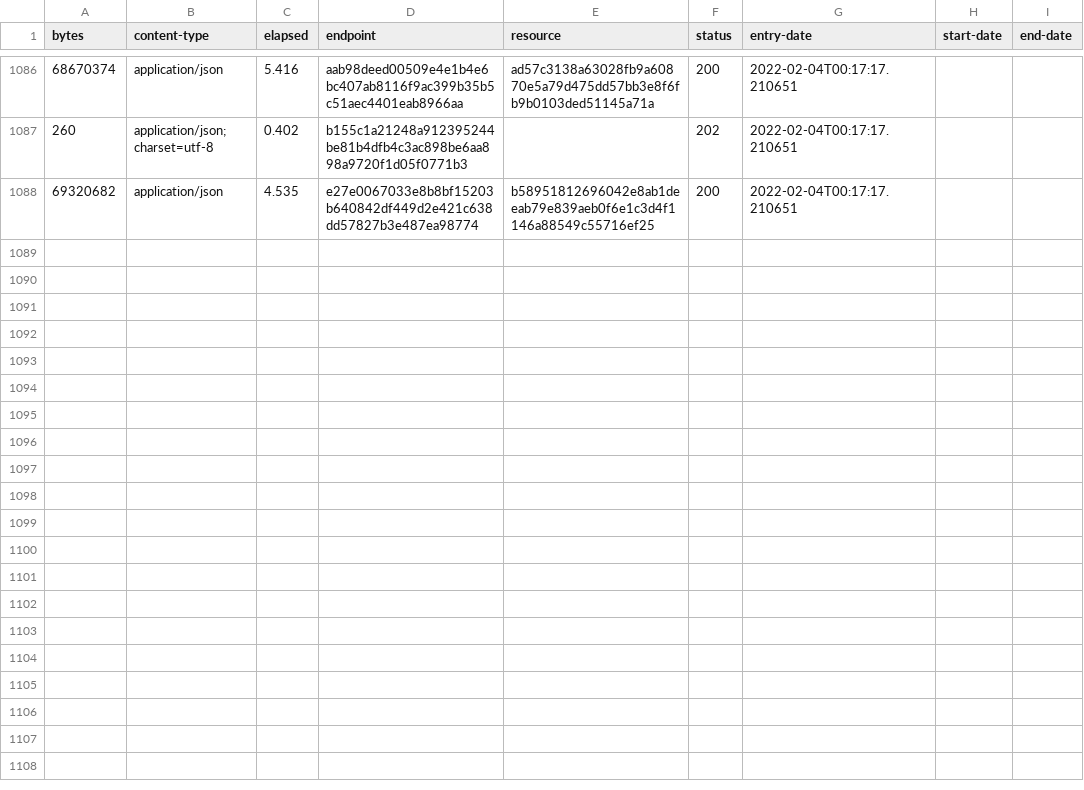
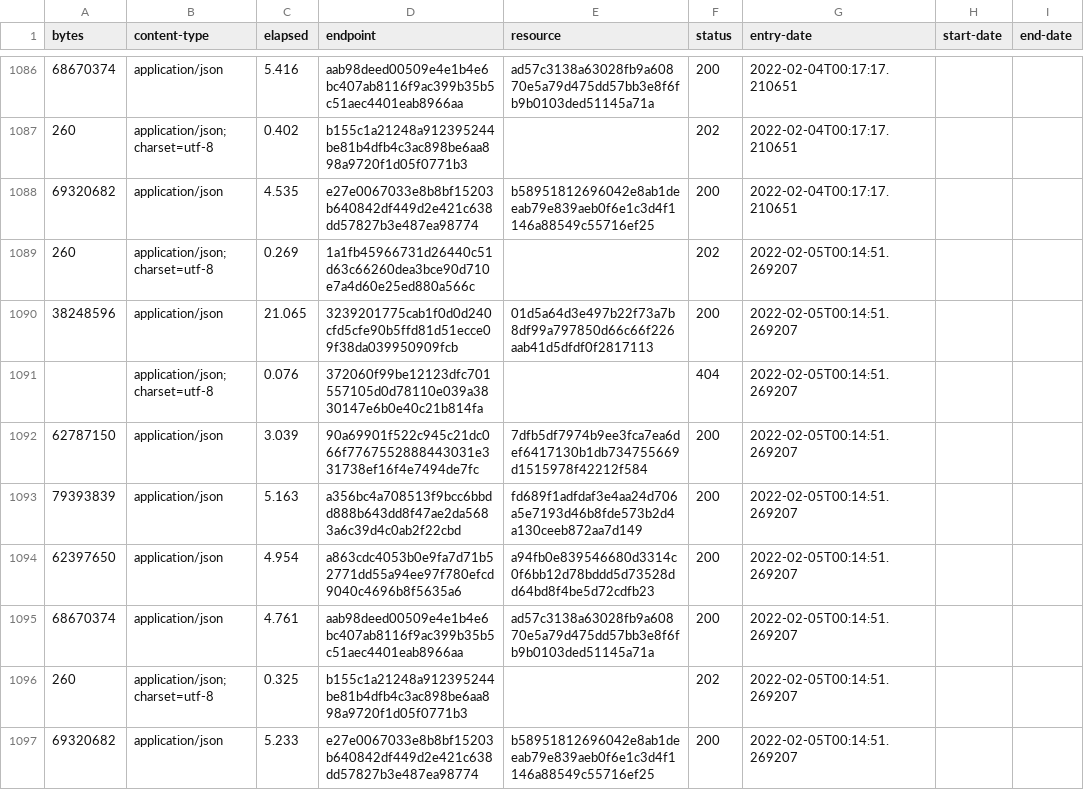
Before and after one commit to digital-land/local-authority-district-collection, a CSV file: collection/log.csv, drawn as a sheet; only a part is shown, gaps mark what is left out.

Commit message:
Collection 2022-02-05

```diff
--- a/collection/log.csv
+++ b/collection/log.csv
@@ -1088 +1088,10 @@ bytes,content-type,elapsed,endpoint,resource,status,entry-date,start-date,end-da
 69320682,application/json,4.535,e27e0067033e8b8bf15203b640842df449d2e421c638dd57827b3e487ea98774,b58951812696042e8ab1deeab79e839aeb0f6e1c3d4f1146a88549c55716ef25,200,2022-02-04T00:17:17.210651,,
+260,application/json; charset=utf-8,0.269,1a1fb45966731d26440c51d63c66260dea3bce90d710e7a4d60e25ed880a566c,,202,2022-02-05T00:14:51.269207,,
+38248596,application/json,21.065,3239201775cab1f0d0d240cfd5cfe90b5ffd81d51ecce09f38da039950909fcb,01d5a64d3e497b22f73a7b8df99a797850d66c66f226aab41d5dfdf0f2817113,200,2022-02-05T00:14:51.269207,,
+,application/json; charset=utf-8,0.076,372060f99be12123dfc701557105d0d78110e039a3830147e6b0e40c21b814fa,,404,2022-02-05T00:14:51.269207,,
+62787150,application/json,3.039,90a69901f522c945c21dc066f7767552888443031e331738ef16f4e7494de7fc,7dfb5df7974b9ee3fca7ea6def6417130b1db734755669d1515978f42212f584,200,2022-02-05T00:14:51.269207,,
+79393839,application/json,5.163,a356bc4a708513f9bcc6bbdd888b643dd8f47ae2da5683a6c39d4c0ab2f22cbd,fd689f1adfdaf3e4aa24d706a5e7193d46b8fde573b2d4a130ceeb872aa7d149,200,2022-02-05T00:14:51.269207,,
+62397650,application/json,4.954,a863cdc4053b0e9fa7d71b52771dd55a94ee97f780efcd9040c4696b8f5635a6,a94fb0e839546680d3314c0f6bb12d78bddd5d73528dd64bd8f4be5d72cdfb23,200,2022-02-05T00:14:51.269207,,
+68670374,application/json,4.761,aab98deed00509e4e1b4e6bc407ab8116f9ac399b35b5c51aec4401eab8966aa,ad57c3138a63028fb9a60870e5a79d475dd57bb3e8f6fb9b0103ded51145a71a,200,2022-02-05T00:14:51.269207,,
+260,application/json; charset=utf-8,0.325,b155c1a21248a912395244be81b4dfb4c3ac898be6aa898a9720f1d05f0771b3,,202,2022-02-05T00:14:51.269207,,
+69320682,application/json,5.233,e27e0067033e8b8bf15203b640842df449d2e421c638dd57827b3e487ea98774,b58951812696042e8ab1deeab79e839aeb0f6e1c3d4f1146a88549c55716ef25,200,2022-02-05T00:14:51.269207,,
```
